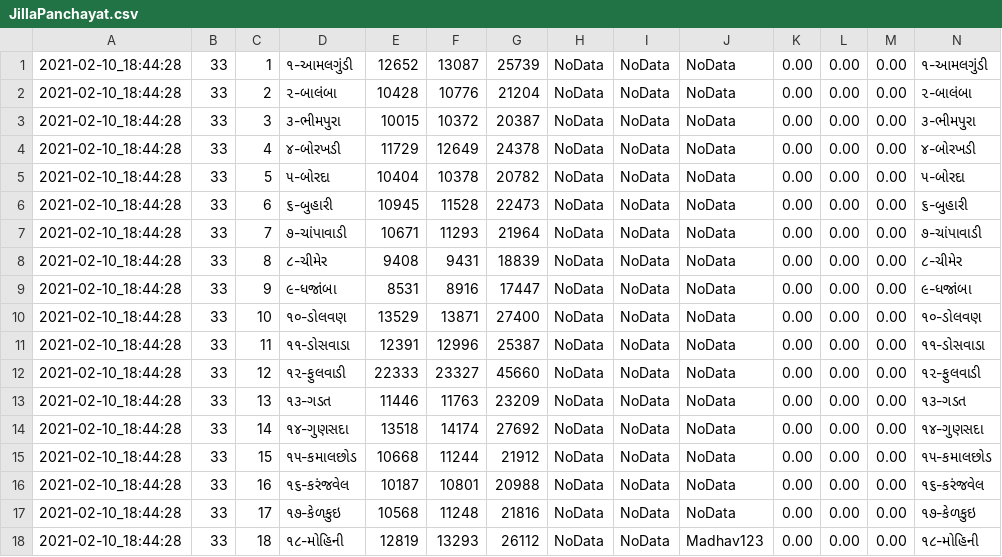
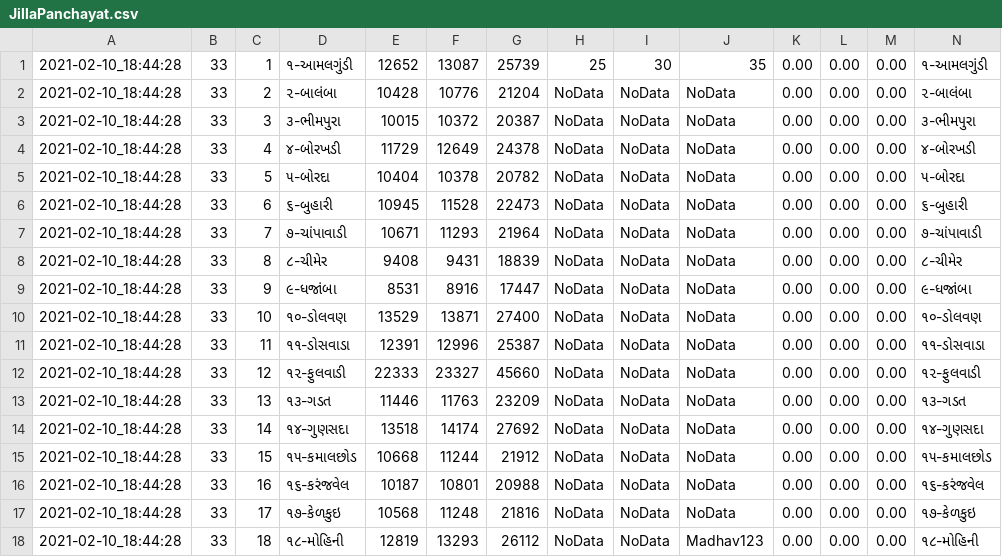
Before and after one commit to gujaratibapu/csvfile, a CSV file: JillaPanchayat.csv, drawn as a sheet.

Commit message:
Update JillaPanchayat.csv

```diff
--- a/JillaPanchayat.csv
+++ b/JillaPanchayat.csv
@@ -1,2 +1,2 @@
-2021-02-10_18:44:28,33,1,૧-આમલગુંડી,12652,13087,25739,NoData,NoData,NoData,0.00,0.00,0.00,૧-આમલગુંડી,
+2021-02-10_18:44:28,33,1,૧-આમલગુંડી,12652,13087,25739,25,30,35,0.00,0.00,0.00,૧-આમલગુંડી,
 2021-02-10_18:44:28,33,2,૨-બાલંબા,10428,10776,21204,NoData,NoData,NoData,0.00,0.00,0.00,૨-બાલંબા,
```
